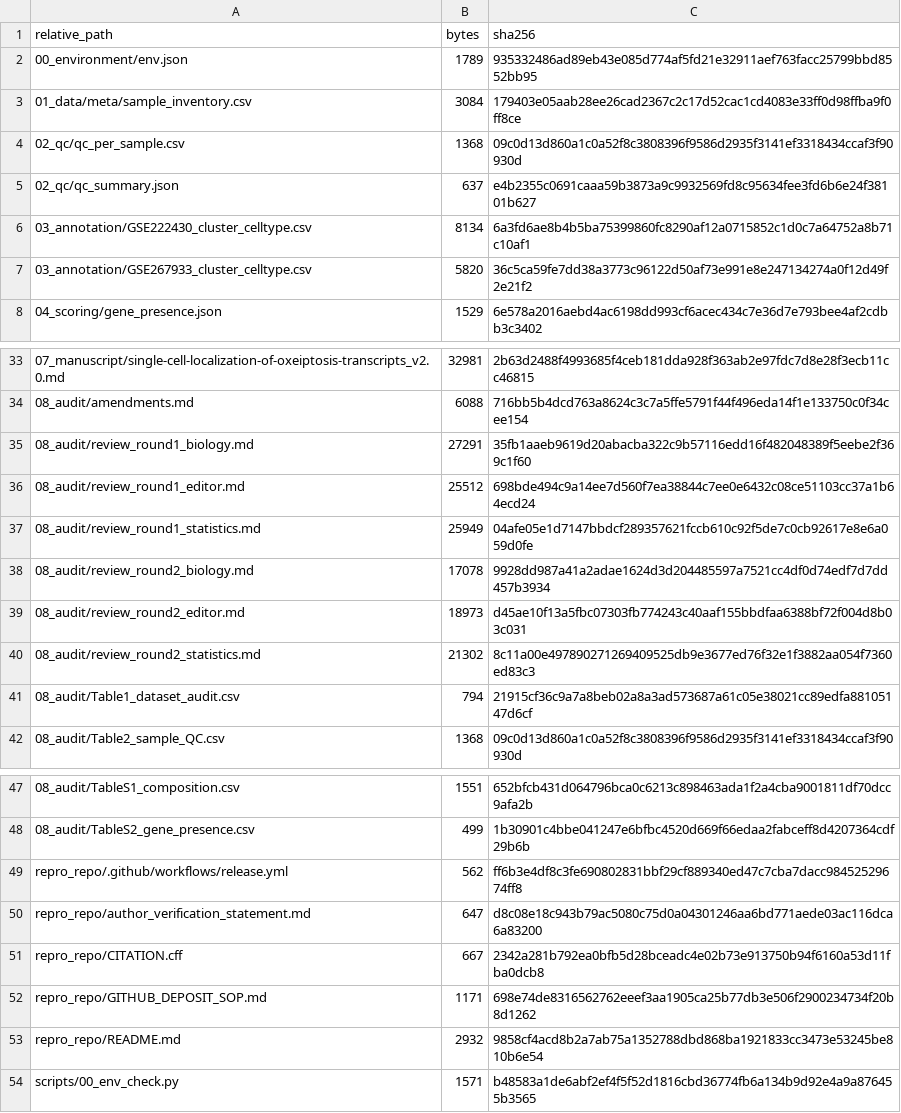
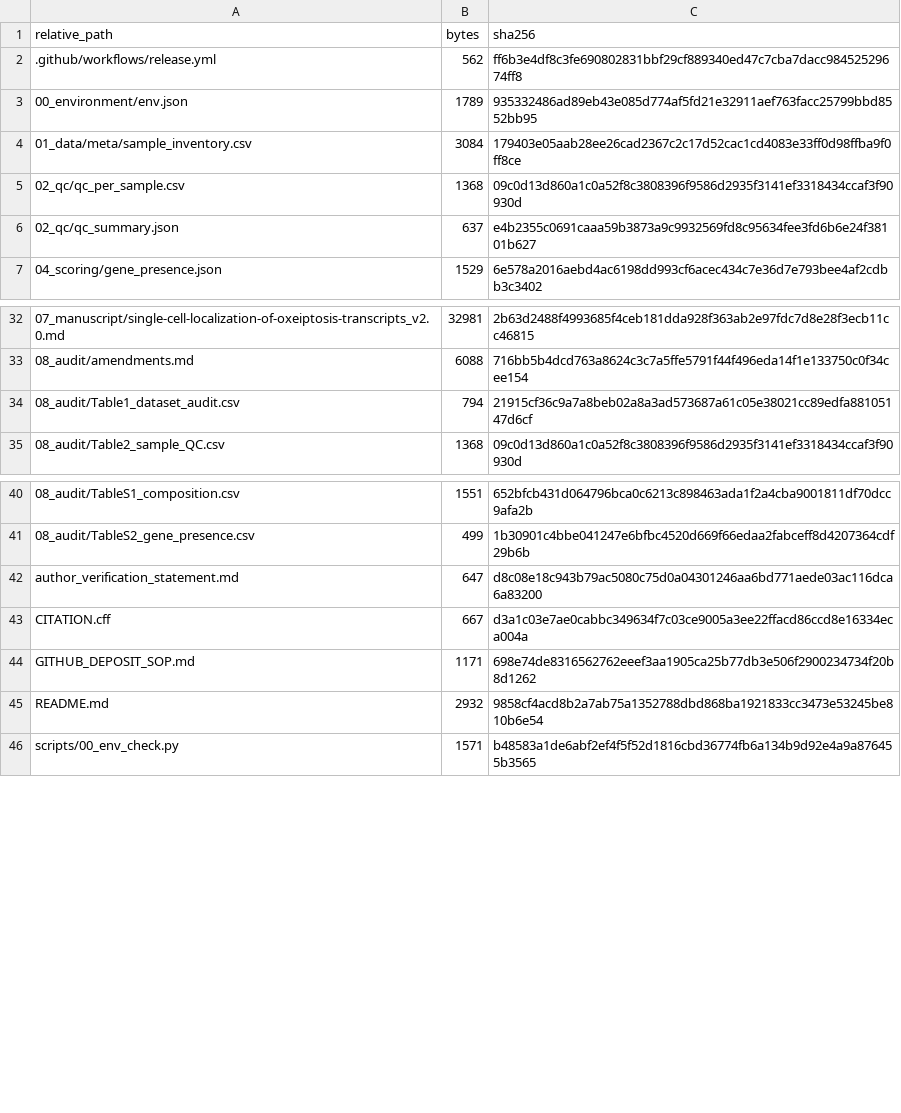
Before and after one commit to yyx-4113/oxeiptosis-perioperative-brain-scrna, a CSV file: 08_audit/MANIFEST.csv, drawn as a sheet; only a part is shown, gaps mark what is left out.

Commit message:
Add sample inventory; regenerate MANIFEST and audit over deposited file set

```diff
--- a/08_audit/MANIFEST.csv
+++ b/08_audit/MANIFEST.csv
@@ -1,2 +1,3 @@
 relative_path,bytes,sha256
+.github/workflows/release.yml,562,ff6b3e4df8c3fe690802831bbf29cf889340ed47c7cba7dacc98452529674ff8
 00_environment/env.json,1789,935332486ad89eb43e085d774af5fd21e32911aef763facc25799bbd8552bb95
@@ -5,4 +6,2 @@
 02_qc/qc_summary.json,637,e4b2355c0691caaa59b3873a9c9932569fd8c95634fee3fd6b6e24f38101b627
-03_annotation/GSE222430_cluster_celltype.csv,8134,6a3fd6ae8b4b5ba75399860fc8290af12a0715852c1d0c7a64752a8b71c10af1
-03_annotation/GSE267933_cluster_celltype.csv,5820,36c5ca59fe7dd38a3773c96122d50af73e991e8e247134274a0f12d49f2e21f2
 04_scoring/gene_presence.json,1529,6e578a2016aebd4ac6198dd993cf6acec434c7e36d7e793bee4af2cdbb3c3402
@@ -34,8 +33,2 @@
 08_audit/amendments.md,6088,716bb5b4dcd763a8624c3c7a5ffe5791f44f496eda14f1e133750c0f34cee154
-08_audit/review_round1_biology.md,27291,35fb1aaeb9619d20abacba322c9b57116edd16f482048389f5eebe2f369c1f60
-08_audit/review_round1_editor.md,25512,698bde494c9a14ee7d560f7ea38844c7ee0e6432c08ce51103cc37a1b64ecd24
-08_audit/review_round1_statistics.md,25949,04afe05e1d7147bbdcf289357621fccb610c92f5de7c0cb92617e8e6a059d0fe
-08_audit/review_round2_biology.md,17078,9928dd987a41a2adae1624d3d204485597a7521cc4df0d74edf7d7dd457b3934
-08_audit/review_round2_editor.md,18973,d45ae10f13a5fbc07303fb774243c40aaf155bbdfaa6388bf72f004d8b03c031
-08_audit/review_round2_statistics.md,21302,8c11a00e497890271269409525db9e3677ed76f32e1f3882aa054f7360ed83c3
 08_audit/Table1_dataset_audit.csv,794,21915cf36c9a7a8beb02a8a3ad573687a61c05e38021cc89edfa88105147d6cf
@@ -48,7 +41,6 @@
 08_audit/TableS2_gene_presence.csv,499,1b30901c4bbe041247e6bfbc4520d669f66edaa2fabceff8d4207364cdf29b6b
-repro_repo/.github/workflows/release.yml,562,ff6b3e4df8c3fe690802831bbf29cf889340ed47c7cba7dacc98452529674ff8
-repro_repo/author_verification_statement.md,647,d8c08e18c943b79ac5080c75d0a04301246aa6bd771aede03ac116dca6a83200
-repro_repo/CITATION.cff,667,2342a281b792ea0bfb5d28bceadc4e02b73e913750b94f6160a53d11fba0dcb8
-repro_repo/GITHUB_DEPOSIT_SOP.md,1171,698e74de8316562762eeef3aa1905ca25b77db3e506f2900234734f20b8d1262
-repro_repo/README.md,2932,9858cf4acd8b2a7ab75a1352788dbd868ba1921833cc3473e53245be810b6e54
+author_verification_statement.md,647,d8c08e18c943b79ac5080c75d0a04301246aa6bd771aede03ac116dca6a83200
+CITATION.cff,667,d3a1c03e7ae0cabbc349634f7c03ce9005a3ee22ffacd86ccd8e16334eca004a
+GITHUB_DEPOSIT_SOP.md,1171,698e74de8316562762eeef3aa1905ca25b77db3e506f2900234734f20b8d1262
+README.md,2932,9858cf4acd8b2a7ab75a1352788dbd868ba1921833cc3473e53245be810b6e54
 scripts/00_env_check.py,1571,b48583a1de6abf2ef4f5f52d1816cbd36774fb6a134b9d92e4a9a876455b3565
```
Also changed, not shown: 1 other file.
